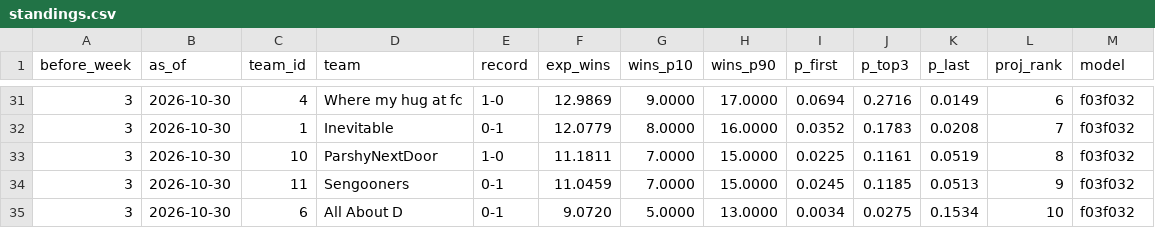
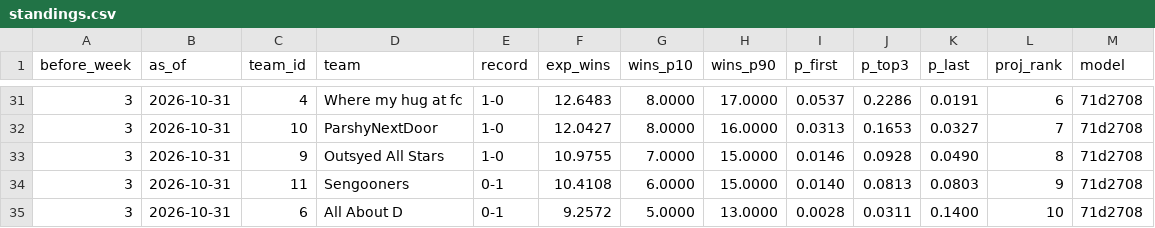
Before and after one commit to Will0Wot/Fantasy_Calculator, a CSV file: tracking/2026-27/standings.csv, drawn as a sheet; only a part is shown, gaps mark what is left out; the diff covers the shown part only.

```diff
--- a/tracking/2026-27/standings.csv
+++ b/tracking/2026-27/standings.csv
@@ -31,5 +31,5 @@ before_week,as_of,team_id,team,record,exp_wins,wins_p10,wins_p90,p_first,p_top3,
-3,2026-10-30,4,Where my hug at fc,1-0,12.9869,9.0000,17.0000,0.0694,0.2716,0.0149,6,f03f032
-3,2026-10-30,1,Inevitable,0-1,12.0779,8.0000,16.0000,0.0352,0.1783,0.0208,7,f03f032
-3,2026-10-30,10,ParshyNextDoor,1-0,11.1811,7.0000,15.0000,0.0225,0.1161,0.0519,8,f03f032
-3,2026-10-30,11,Sengooners,0-1,11.0459,7.0000,15.0000,0.0245,0.1185,0.0513,9,f03f032
-3,2026-10-30,6,All About D,0-1,9.0720,5.0000,13.0000,0.0034,0.0275,0.1534,10,f03f032
+3,2026-10-31,4,Where my hug at fc,1-0,12.6483,8.0000,17.0000,0.0537,0.2286,0.0191,6,71d2708
+3,2026-10-31,10,ParshyNextDoor,1-0,12.0427,8.0000,16.0000,0.0313,0.1653,0.0327,7,71d2708
+3,2026-10-31,9,Outsyed All Stars,1-0,10.9755,7.0000,15.0000,0.0146,0.0928,0.0490,8,71d2708
+3,2026-10-31,11,Sengooners,0-1,10.4108,6.0000,15.0000,0.0140,0.0813,0.0803,9,71d2708
+3,2026-10-31,6,All About D,0-1,9.2572,5.0000,13.0000,0.0028,0.0311,0.1400,10,71d2708
```
Also changed, not shown: 1 added row, 1 removed row and 46 edited cells elsewhere in this file, tracking/2026-27/matchups.csv, tracking/2026-27/players.csv, 4 other files.
